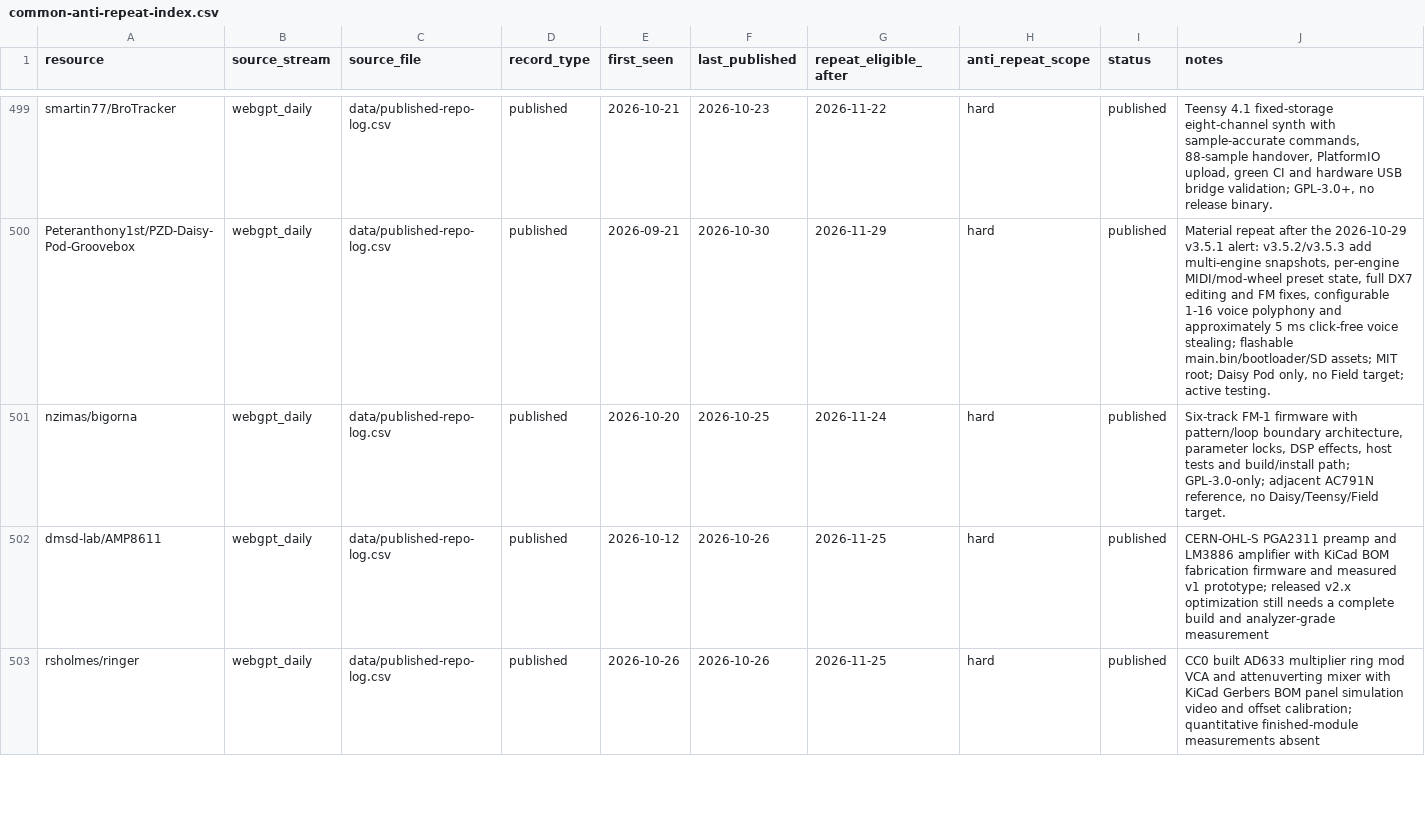
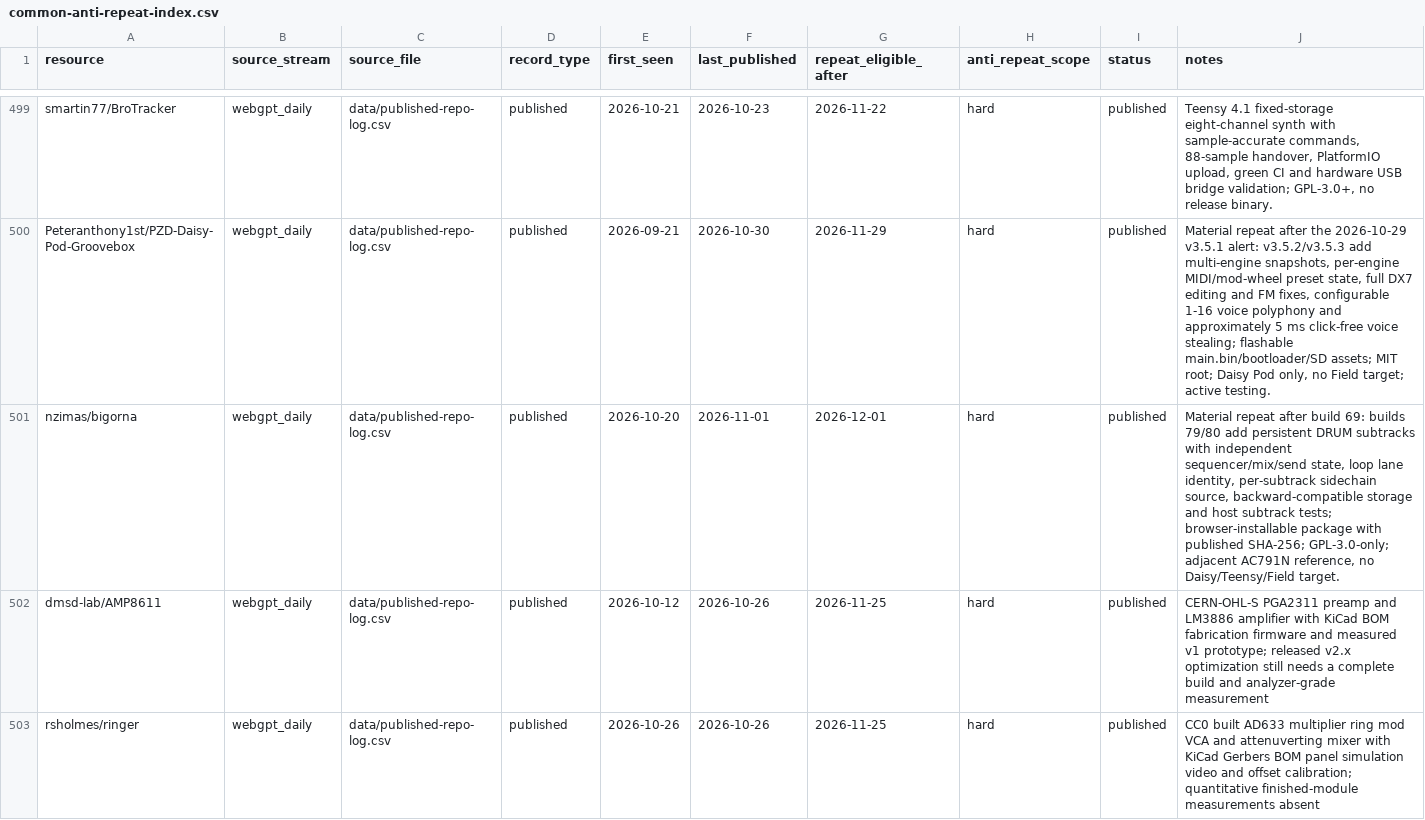
Before and after one commit to Denys/embedded-audio-mine, a CSV file: data/common-anti-repeat-index.csv, drawn as a sheet; only a part is shown, gaps mark what is left out.

```diff
--- a/data/common-anti-repeat-index.csv
+++ b/data/common-anti-repeat-index.csv
@@ -500,3 +500,3 @@ smartin77/BroTracker,webgpt_daily,data/published-repo-log.csv,published,2026-10-
 Peteranthony1st/PZD-Daisy-Pod-Groovebox,webgpt_daily,data/published-repo-log.csv,published,2026-09-21,2026-10-30,2026-11-29,hard,published,"Material repeat after the 2026-10-29 v3.5.1 alert: v3.5.2/v3.5.3 add multi-engine snapshots, per-engine MIDI/mod-wheel preset state, full DX7 editing and FM fixes, configurable 1-16 voice polyphony and approximately 5 ms click-free voice stealing; flashable main.bin/bootloader/SD assets; MIT root; Daisy Pod only, no Field target; active testing."
-nzimas/bigorna,webgpt_daily,data/published-repo-log.csv,published,2026-10-20,2026-10-25,2026-11-24,hard,published,"Six-track FM-1 firmware with pattern/loop boundary architecture, parameter locks, DSP effects, host tests and build/install path; GPL-3.0-only; adjacent AC791N reference, no Daisy/Teensy/Field target."
+nzimas/bigorna,webgpt_daily,data/published-repo-log.csv,published,2026-10-20,2026-11-01,2026-12-01,hard,published,"Material repeat after build 69: builds 79/80 add persistent DRUM subtracks with independent sequencer/mix/send state, loop lane identity, per-subtrack sidechain source, backward-compatible storage and host subtrack tests; browser-installable package with published SHA-256; GPL-3.0-only; adjacent AC791N reference, no Daisy/Teensy/Field target."
 dmsd-lab/AMP8611,webgpt_daily,data/published-repo-log.csv,published,2026-10-12,2026-10-26,2026-11-25,hard,published,CERN-OHL-S PGA2311 preamp and LM3886 amplifier with KiCad BOM fabrication firmware and measured v1 prototype; released v2.x optimization still needs a complete build and analyzer-grade measurement
```
Also changed, not shown: data/hidden-gems-source-registry.csv, data/published-repo-log.csv, 2 other files.
